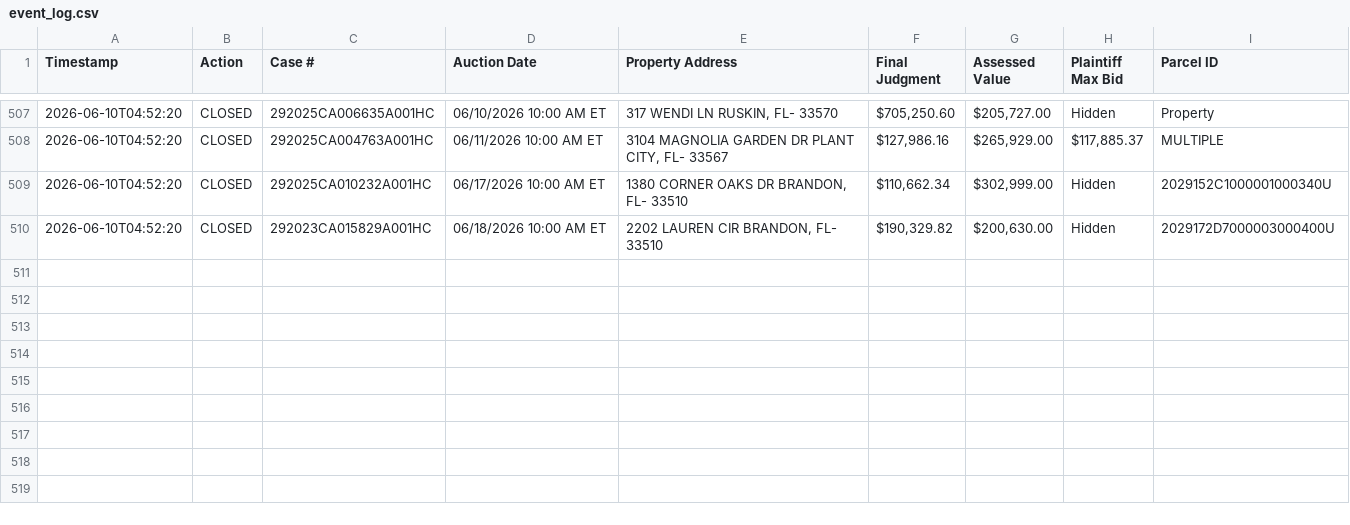
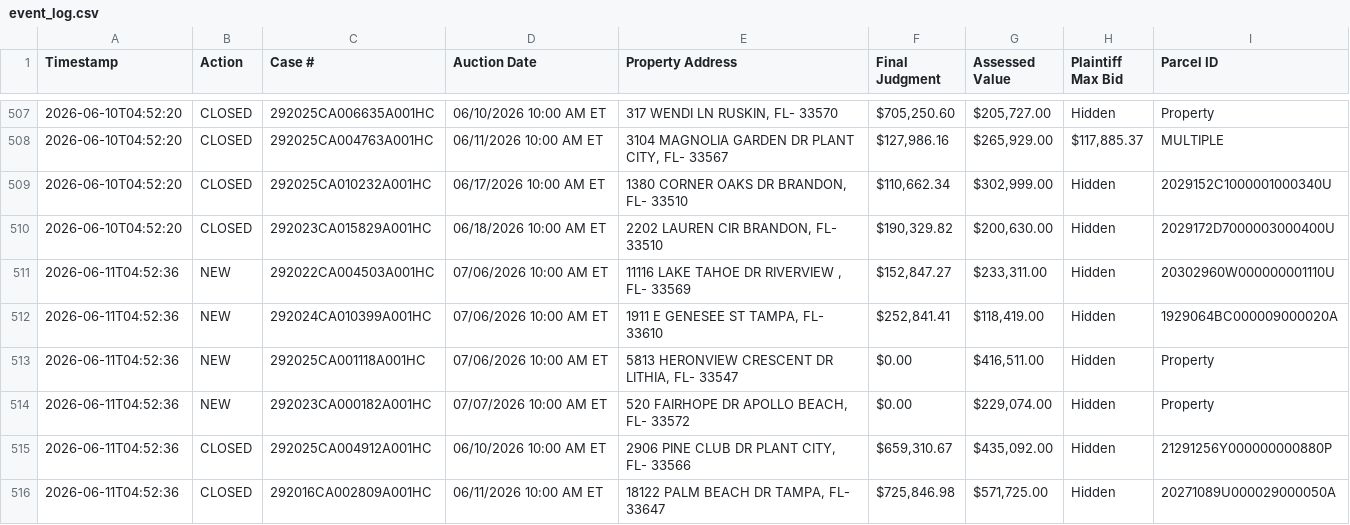
Before and after one commit to figlesias7/realforeclose-hillsborough, a CSV file: data/event_log.csv, drawn as a sheet; only a part is shown, gaps mark what is left out.

```diff
--- a/data/event_log.csv
+++ b/data/event_log.csv
@@ -510 +510,7 @@ Timestamp,Action,Case #,Auction Date,Property Address,Final Judgment,Assessed Va
 2026-06-10T04:52:20,CLOSED,292023CA015829A001HC,06/18/2026 10:00 AM ET,"2202 LAUREN CIR BRANDON, FL- 33510","$190,329.82","$200,630.00",Hidden,2029172D7000003000400U
+2026-06-11T04:52:36,NEW,292022CA004503A001HC,07/06/2026 10:00 AM ET,"11116 LAKE TAHOE DR RIVERVIEW , FL- 33569","$152,847.27","$233,311.00",Hidden,20302960W000000001110U
+2026-06-11T04:52:36,NEW,292024CA010399A001HC,07/06/2026 10:00 AM ET,"1911 E GENESEE ST TAMPA, FL- 33610","$252,841.41","$118,419.00",Hidden,1929064BC000009000020A
+2026-06-11T04:52:36,NEW,292025CA001118A001HC,07/06/2026 10:00 AM ET,"5813 HERONVIEW CRESCENT DR LITHIA, FL- 33547",$0.00,"$416,511.00",Hidden,Property
+2026-06-11T04:52:36,NEW,292023CA000182A001HC,07/07/2026 10:00 AM ET,"520 FAIRHOPE DR APOLLO BEACH, FL- 33572",$0.00,"$229,074.00",Hidden,Property
+2026-06-11T04:52:36,CLOSED,292025CA004912A001HC,06/10/2026 10:00 AM ET,"2906 PINE CLUB DR PLANT CITY, FL- 33566","$659,310.67","$435,092.00",Hidden,21291256Y000000000880P
+2026-06-11T04:52:36,CLOSED,292016CA002809A001HC,06/11/2026 10:00 AM ET,"18122 PALM BEACH DR TAMPA, FL- 33647","$725,846.98","$571,725.00",Hidden,20271089U000029000050A
```
Also changed, not shown: data/all_seen.csv, 3 other files.
